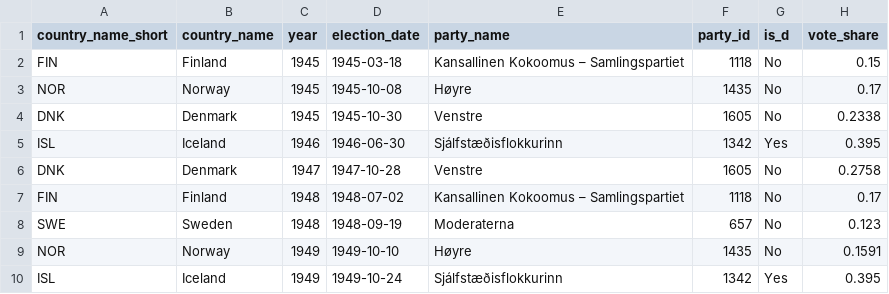
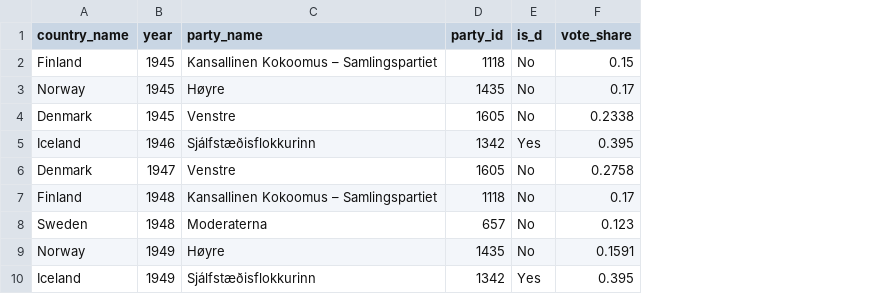
Before and after one commit to agnarfhelgason/gff, a CSV file: parlgov_prof24.csv, drawn as a sheet; only a part is shown; the diff names each change by its address in the sheet, - before the commit and + after, or states it on an @@ line.

Commit message:
Add files via upload

```diff
--- a/parlgov_prof24.csv
+++ b/parlgov_prof24.csv
-column A (country_name_short), rows 2-10: FIN | NOR | DNK | ISL | DNK | FIN | SWE | NOR | ISL
-column D (election_date), rows 2-10: 1945-03-18 | 1945-10-08 | 1945-10-30 | 1946-06-30 | 1947-10-28 | 1948-07-02 | 1948-09-19 | 1949-10-10 | 1949-10-24
```
